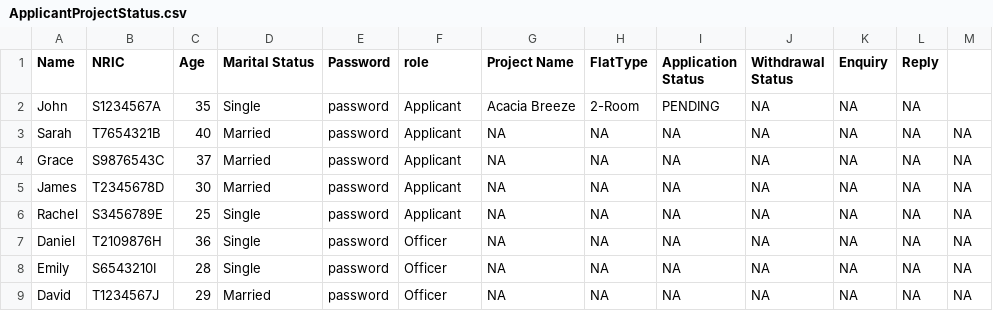
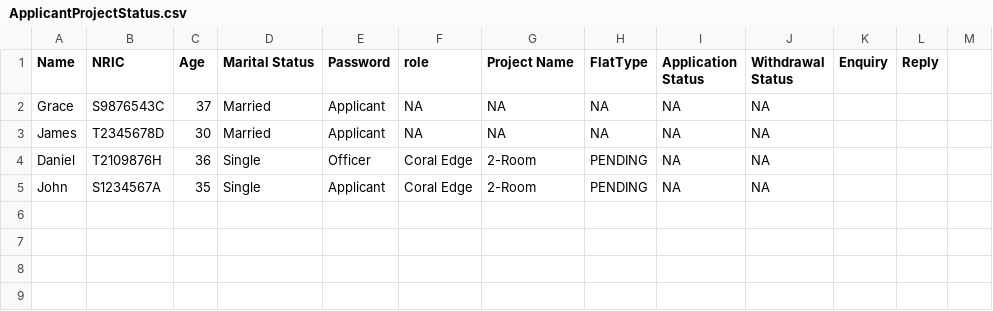
Before and after one commit to JmeMei/SC2002-BTO-Management-System-Project, a CSV file: BTOManagementSystem/Data/ApplicantProjectStatus.csv, drawn as a sheet.

Commit message:
Modified Application Controller, View and ProjectStatusDAO. It sends to handle request csv now

```diff
--- a/BTOManagementSystem/Data/ApplicantProjectStatus.csv
+++ b/BTOManagementSystem/Data/ApplicantProjectStatus.csv
@@ -1,9 +1,5 @@
 Name,NRIC,Age,Marital Status,Password,role,Project Name,FlatType,Application Status,Withdrawal Status,Enquiry,Reply
-John,S1234567A,35,Single,password,Applicant,Acacia Breeze,2-Room,PENDING,NA,NA,NA
-Sarah,T7654321B,40,Married,password,Applicant,NA,NA,NA,NA,NA,NA,NA
-Grace,S9876543C,37,Married,password,Applicant,NA,NA,NA,NA,NA,NA,NA
-James,T2345678D,30,Married,password,Applicant,NA,NA,NA,NA,NA,NA,NA
-Rachel,S3456789E,25,Single,password,Applicant,NA,NA,NA,NA,NA,NA,NA
-Daniel,T2109876H,36,Single,password,Officer,NA,NA,NA,NA,NA,NA,NA
-Emily,S6543210I,28,Single,password,Officer,NA,NA,NA,NA,NA,NA,NA
-David,T1234567J,29,Married,password,Officer,NA,NA,NA,NA,NA,NA,NA
+Grace,S9876543C,37,Married,Applicant,NA,NA,NA,NA,NA
+James,T2345678D,30,Married,Applicant,NA,NA,NA,NA,NA
+Daniel,T2109876H,36,Single,Officer,Coral Edge,2-Room,PENDING,NA,NA
+John,S1234567A,35,Single,Applicant,Coral Edge,2-Room,PENDING,NA,NA
```
Also changed, not shown: BTOManagementSystem/Data/ProjectList.csv, 15 other files.
